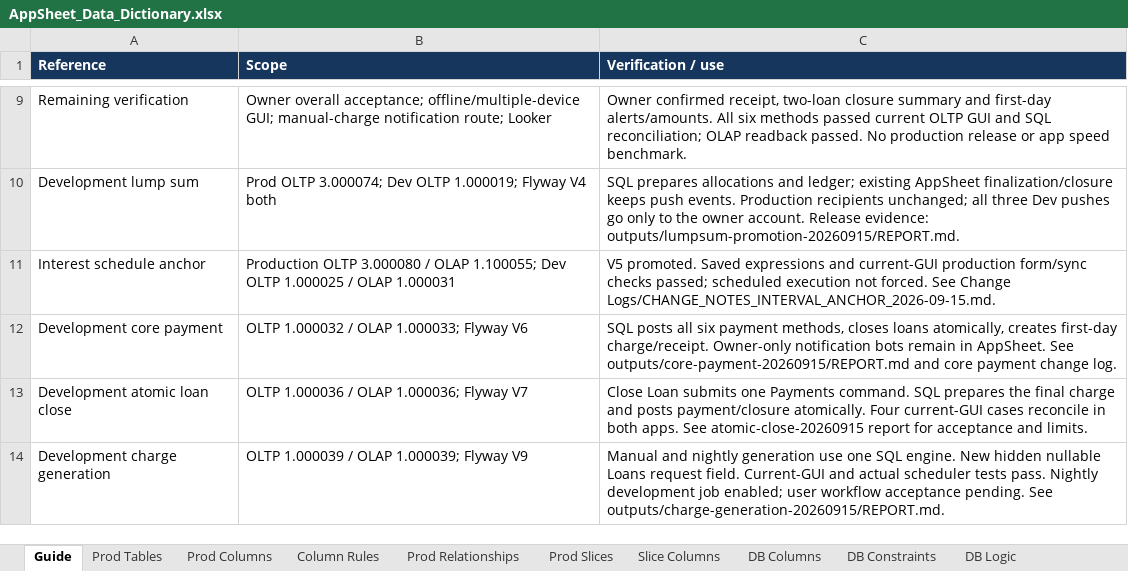
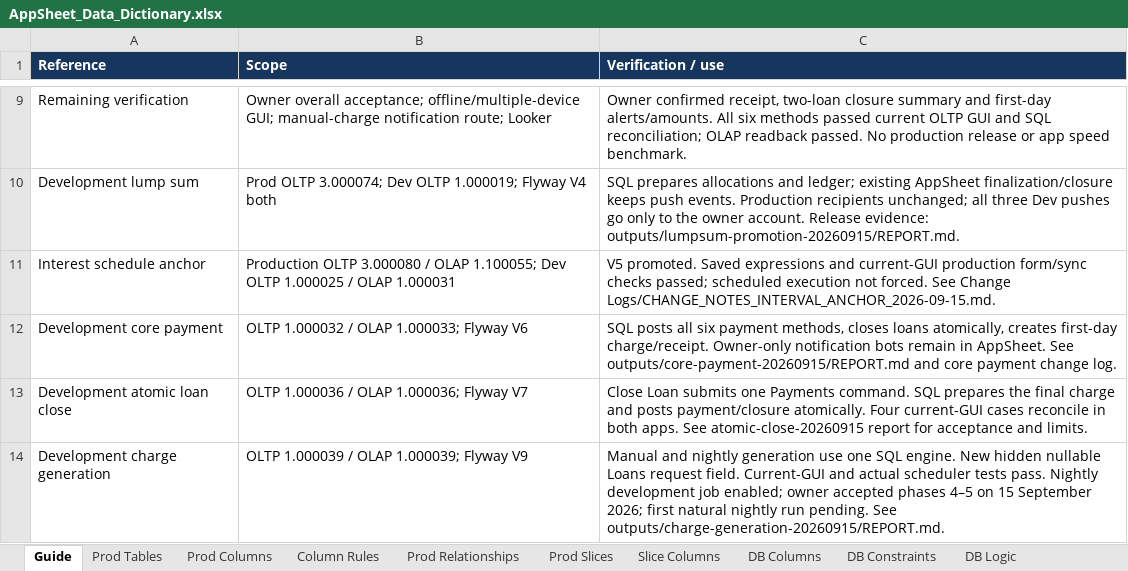
Before and after one commit to welct0407/MW-Credit-App, an Excel workbook: Documents/AppSheet_Data_Dictionary.xlsx, sheet Guide, drawn as a sheet; only a part is shown, gaps mark what is left out; values as stored, in another font and other column widths than the file's, no borders; the diff names each change by its address in the sheet, - before the commit and + after, or states it on an @@ line.

Commit message:
Record accepted charge-generation workflow and successful CI

```diff
--- a/Documents/AppSheet_Data_Dictionary.xlsx (sheet Guide)
+++ b/Documents/AppSheet_Data_Dictionary.xlsx (sheet Guide)
-C14 (Verification / use): …job enabled; user workflow acceptance pending. See…
+C14 (Verification / use): …job enabled; owner accepted phases 4–5 on 15 September 2026; first natural nightly run pending. See…
```
Also changed, not shown: 8 other files.
